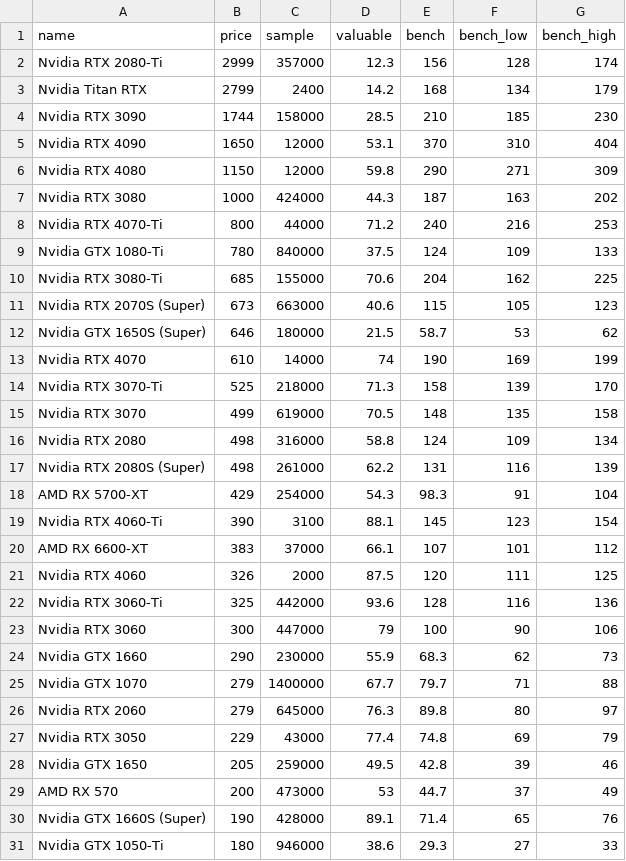
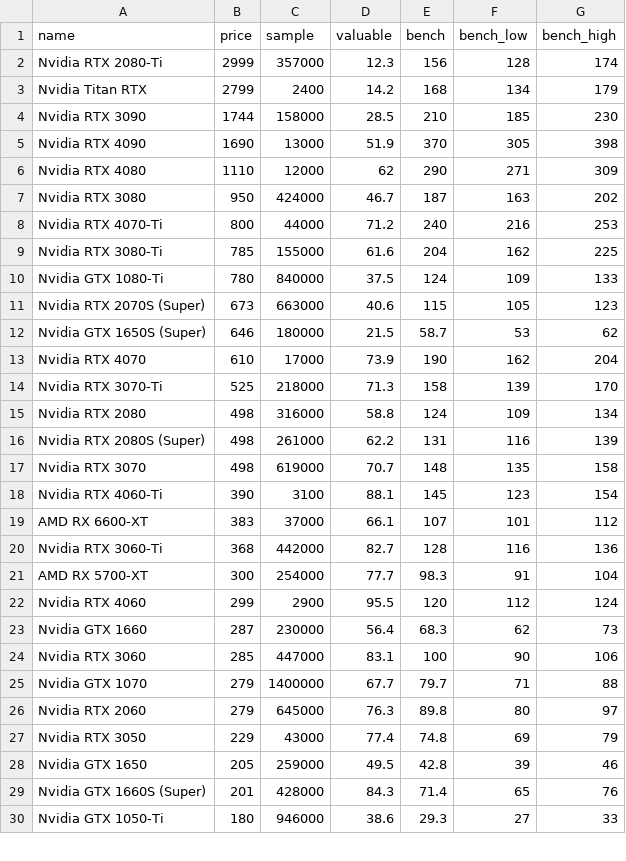
Before and after one commit to ShaokangJiang/CSE-203B-crapping, a CSV file: data/gpu.csv, drawn as a sheet; only a part is shown; the diff covers the shown part only.

```diff
--- a/data/gpu.csv
+++ b/data/gpu.csv
@@ -4,22 +4,22 @@ Nvidia Titan RTX,2799,2400,14.2,168,134,179
 Nvidia RTX 3090,1744,158000,28.5,210,185,230
-Nvidia RTX 4090,1650,12000,53.1,370,310,404
-Nvidia RTX 4080,1150,12000,59.8,290,271,309
-Nvidia RTX 3080,1000,424000,44.3,187,163,202
+Nvidia RTX 4090,1690,13000,51.9,370,305,398
+Nvidia RTX 4080,1110,12000,62,290,271,309
+Nvidia RTX 3080,950,424000,46.7,187,163,202
 Nvidia RTX 4070-Ti,800,44000,71.2,240,216,253
+Nvidia RTX 3080-Ti,785,155000,61.6,204,162,225
 Nvidia GTX 1080-Ti,780,840000,37.5,124,109,133
-Nvidia RTX 3080-Ti,685,155000,70.6,204,162,225
 Nvidia RTX 2070S (Super),673,663000,40.6,115,105,123
 Nvidia GTX 1650S (Super),646,180000,21.5,58.7,53,62
-Nvidia RTX 4070,610,14000,74,190,169,199
+Nvidia RTX 4070,610,17000,73.9,190,162,204
 Nvidia RTX 3070-Ti,525,218000,71.3,158,139,170
-Nvidia RTX 3070,499,619000,70.5,148,135,158
 Nvidia RTX 2080,498,316000,58.8,124,109,134
 Nvidia RTX 2080S (Super),498,261000,62.2,131,116,139
-AMD RX 5700-XT,429,254000,54.3,98.3,91,104
+Nvidia RTX 3070,498,619000,70.7,148,135,158
 Nvidia RTX 4060-Ti,390,3100,88.1,145,123,154
 AMD RX 6600-XT,383,37000,66.1,107,101,112
-Nvidia RTX 4060,326,2000,87.5,120,111,125
-Nvidia RTX 3060-Ti,325,442000,93.6,128,116,136
-Nvidia RTX 3060,300,447000,79,100,90,106
-Nvidia GTX 1660,290,230000,55.9,68.3,62,73
+Nvidia RTX 3060-Ti,368,442000,82.7,128,116,136
+AMD RX 5700-XT,300,254000,77.7,98.3,91,104
+Nvidia RTX 4060,299,2900,95.5,120,112,124
+Nvidia GTX 1660,287,230000,56.4,68.3,62,73
+Nvidia RTX 3060,285,447000,83.1,100,90,106
 Nvidia GTX 1070,279,1400000,67.7,79.7,71,88
@@ -28,4 +28,3 @@ Nvidia RTX 3050,229,43000,77.4,74.8,69,79
 Nvidia GTX 1650,205,259000,49.5,42.8,39,46
-AMD RX 570,200,473000,53,44.7,37,49
-Nvidia GTX 1660S (Super),190,428000,89.1,71.4,65,76
+Nvidia GTX 1660S (Super),201,428000,84.3,71.4,65,76
 Nvidia GTX 1050-Ti,180,946000,38.6,29.3,27,33
```
Also changed, not shown: 1 removed row and 2 edited cells elsewhere in this file, data/cpu.csv, data/hdd.csv, 2 other files.
